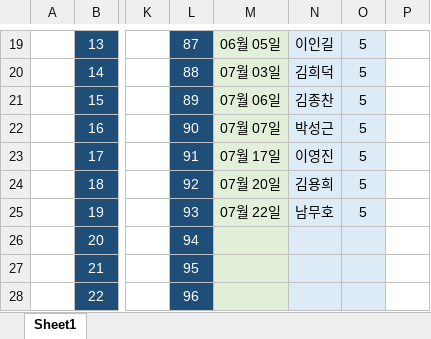
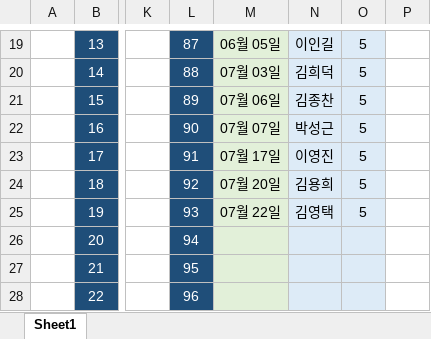
Before and after one commit to IKANGIS/github.io, an Excel workbook: index.xlsx, sheet Sheet1, drawn as a sheet; only a part is shown, gaps mark what is left out; values as stored, in another font and other column widths than the file's, no borders; the diff names each change by its address in the sheet, - before the commit and + after, or states it on an @@ line.

```diff
--- a/index.xlsx (sheet Sheet1)
+++ b/index.xlsx (sheet Sheet1)
-N25: 남무호
+N25: 김영택
```
Also changed, not shown: 2 other files.
